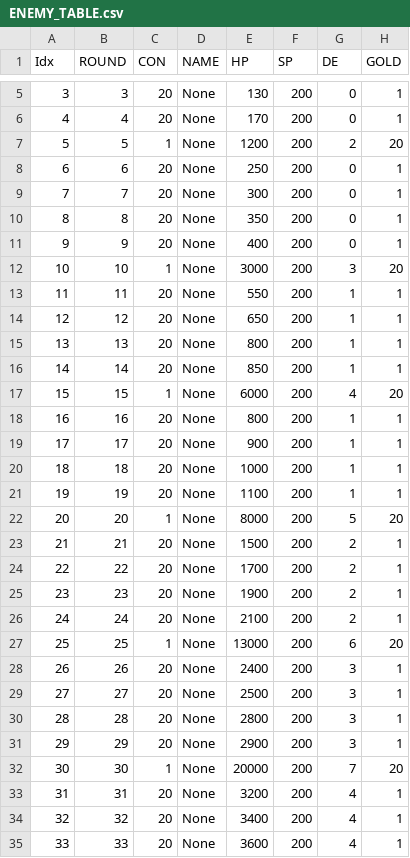
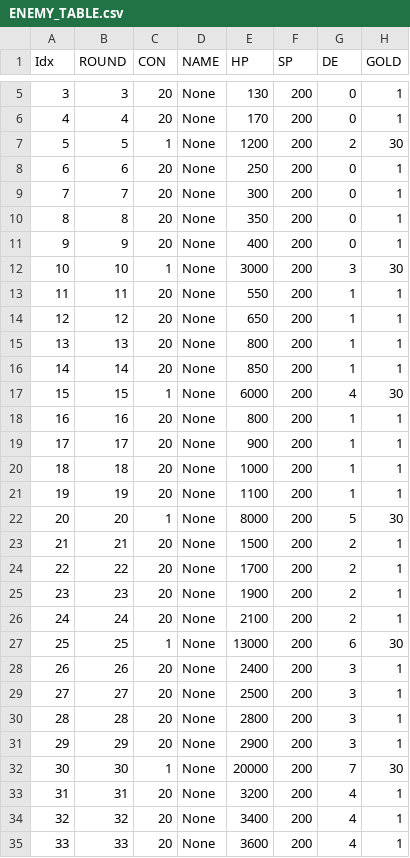
Before and after one commit to wolstar415/Unity_Game_Project_1, a CSV file: Assets/Prefebs/Resources/ENEMY_TABLE.csv, drawn as a sheet; only a part is shown, gaps mark what is left out; the diff covers the shown part only.

```diff
--- a/Assets/Prefebs/Resources/ENEMY_TABLE.csv
+++ b/Assets/Prefebs/Resources/ENEMY_TABLE.csv
@@ -6,3 +6,3 @@ Idx,ROUND,CON,NAME,HP,SP,DE,GOLD
 4,4,20,None,170,200,0,1
-5,5,1,None,1200,200,2,20
+5,5,1,None,1200,200,2,30
 6,6,20,None,250,200,0,1
@@ -11,3 +11,3 @@ Idx,ROUND,CON,NAME,HP,SP,DE,GOLD
 9,9,20,None,400,200,0,1
-10,10,1,None,3000,200,3,20
+10,10,1,None,3000,200,3,30
 11,11,20,None,550,200,1,1
@@ -16,3 +16,3 @@ Idx,ROUND,CON,NAME,HP,SP,DE,GOLD
 14,14,20,None,850,200,1,1
-15,15,1,None,6000,200,4,20
+15,15,1,None,6000,200,4,30
 16,16,20,None,800,200,1,1
@@ -21,3 +21,3 @@ Idx,ROUND,CON,NAME,HP,SP,DE,GOLD
 19,19,20,None,1100,200,1,1
-20,20,1,None,8000,200,5,20
+20,20,1,None,8000,200,5,30
 21,21,20,None,1500,200,2,1
@@ -26,3 +26,3 @@ Idx,ROUND,CON,NAME,HP,SP,DE,GOLD
 24,24,20,None,2100,200,2,1
-25,25,1,None,13000,200,6,20
+25,25,1,None,13000,200,6,30
 26,26,20,None,2400,200,3,1
@@ -31,3 +31,3 @@ Idx,ROUND,CON,NAME,HP,SP,DE,GOLD
 29,29,20,None,2900,200,3,1
-30,30,1,None,20000,200,7,20
+30,30,1,None,20000,200,7,30
 31,31,20,None,3200,200,4,1
```
Also changed, not shown: 13 edited cells elsewhere in this file, 16 other files.
